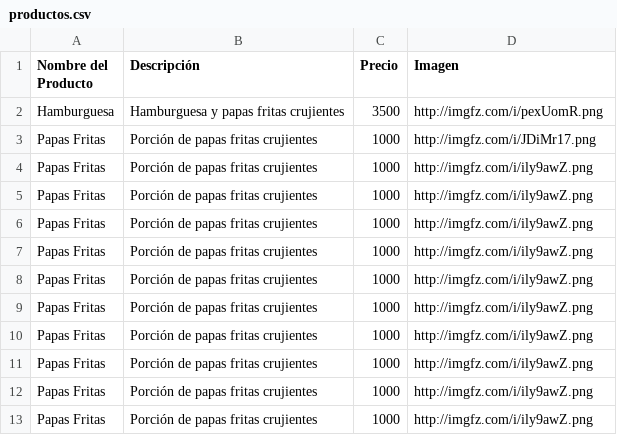
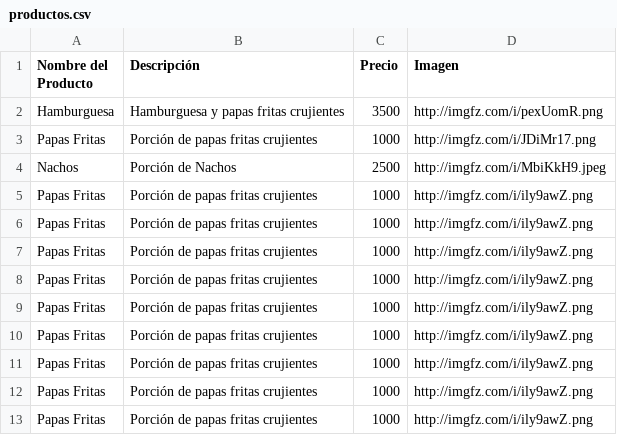
Before and after one commit to Zeta33/demo, a CSV file: productos.csv, drawn as a sheet.

Commit message:
Update productos.csv

```diff
--- a/productos.csv
+++ b/productos.csv
@@ -3,3 +3,3 @@ Hamburguesa,Hamburguesa y papas fritas crujientes,3500,http://imgfz.com/i/pexUom
 Papas Fritas,Porción de papas fritas crujientes,1000,http://imgfz.com/i/JDiMr17.png
-Papas Fritas,Porción de papas fritas crujientes,1000,http://imgfz.com/i/ily9awZ.png
+Nachos,Porción de Nachos,2500,http://imgfz.com/i/MbiKkH9.jpeg
 Papas Fritas,Porción de papas fritas crujientes,1000,http://imgfz.com/i/ily9awZ.png
```
